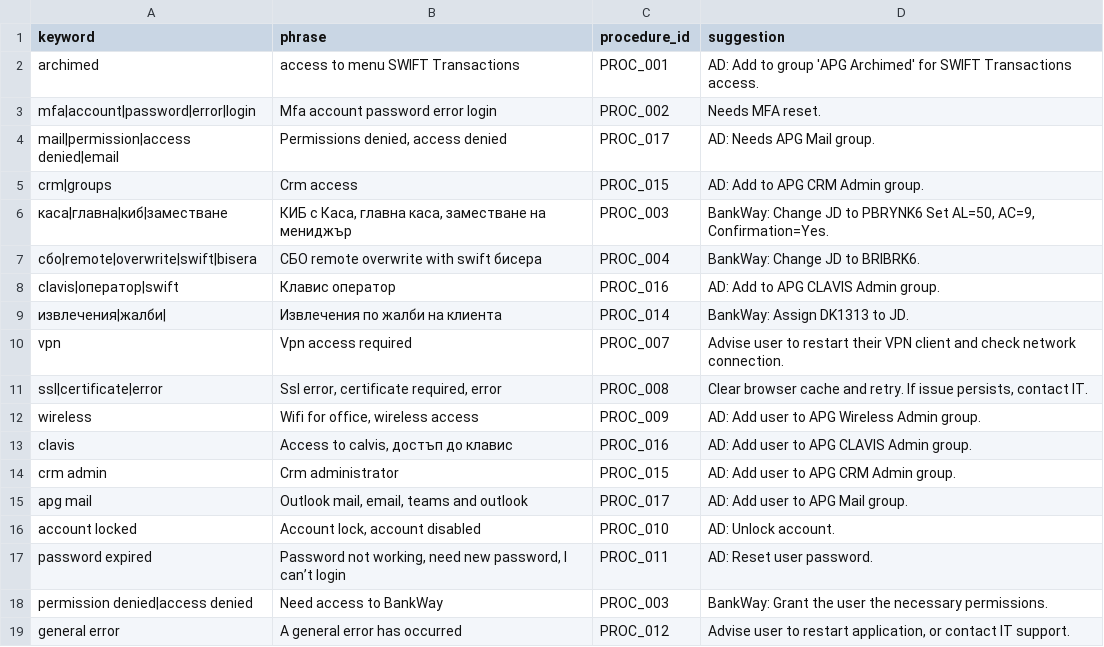
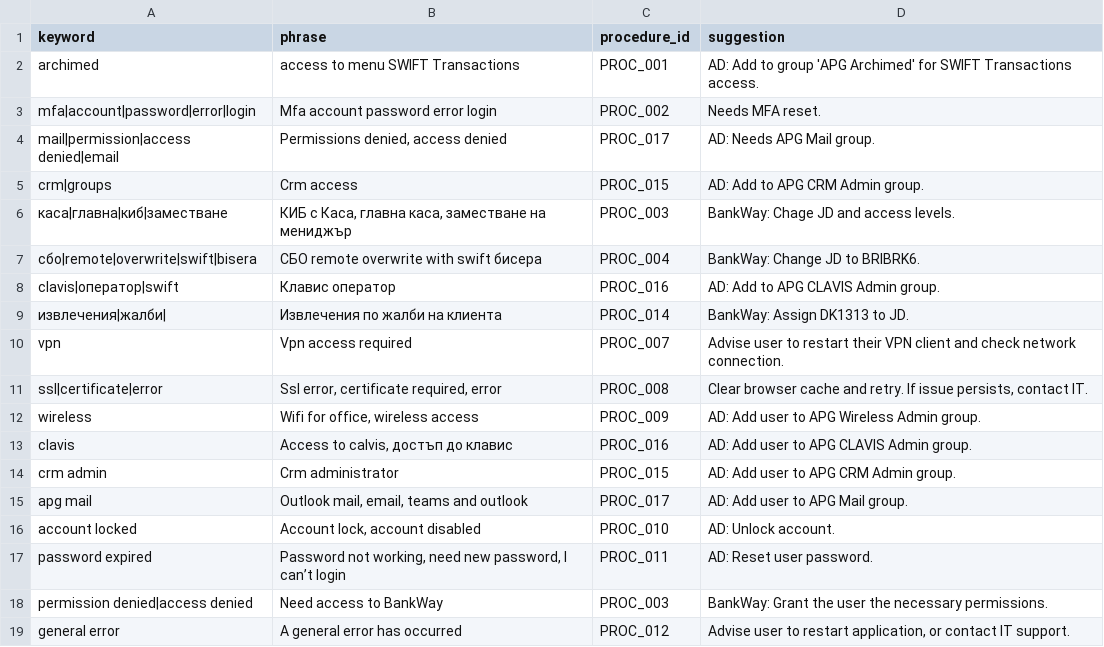
Before and after one commit to ux531/ds, a CSV file: v1/database/general____matrix_6:9:25.csv, drawn as a sheet.

```diff
--- a/v1/database/general____matrix_6:9:25.csv
+++ b/v1/database/general____matrix_6:9:25.csv
@@ -5,3 +5,3 @@ mail|permission|access denied|email;Permissions denied, access denied;PROC_017;A
 crm|groups;Crm access;PROC_015;AD: Add to APG CRM Admin group.
-каса|главна|киб|заместване;КИБ с Каса, главна каса, заместване на мениджър;PROC_003;BankWay: Change JD to PBRYNK6 Set AL=50, AC=9, Confirmation=Yes.
+каса|главна|киб|заместване;КИБ с Каса, главна каса, заместване на мениджър;PROC_003;BankWay: Chage JD and access levels.
 сбо|remote|overwrite|swift|bisera;СБО remote overwrite with swift бисера;PROC_004;BankWay: Change JD to BRIBRK6.
```
Also changed, not shown: v1/procedures/procedures_matrix_6:9:25.csv, 2 other files.
